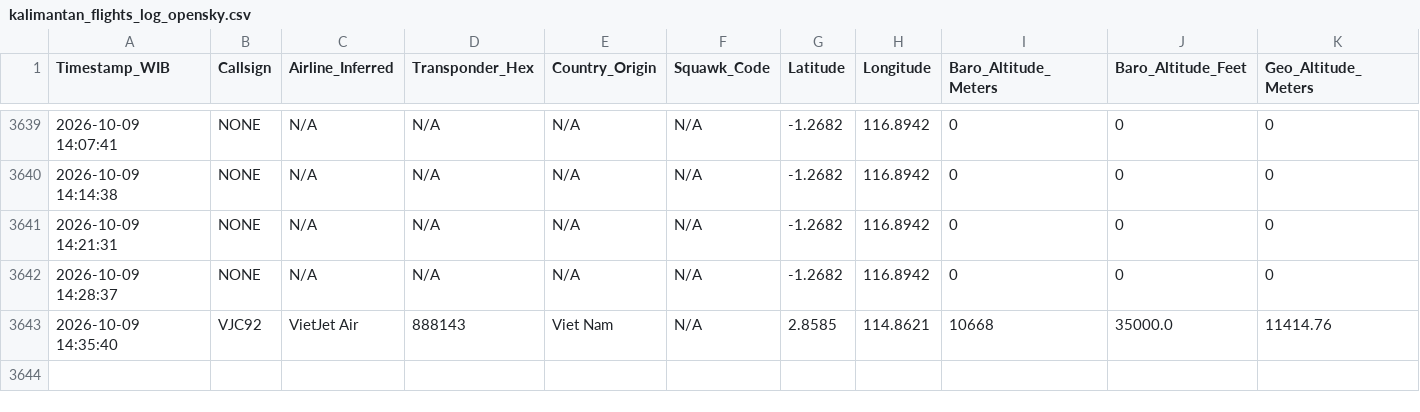
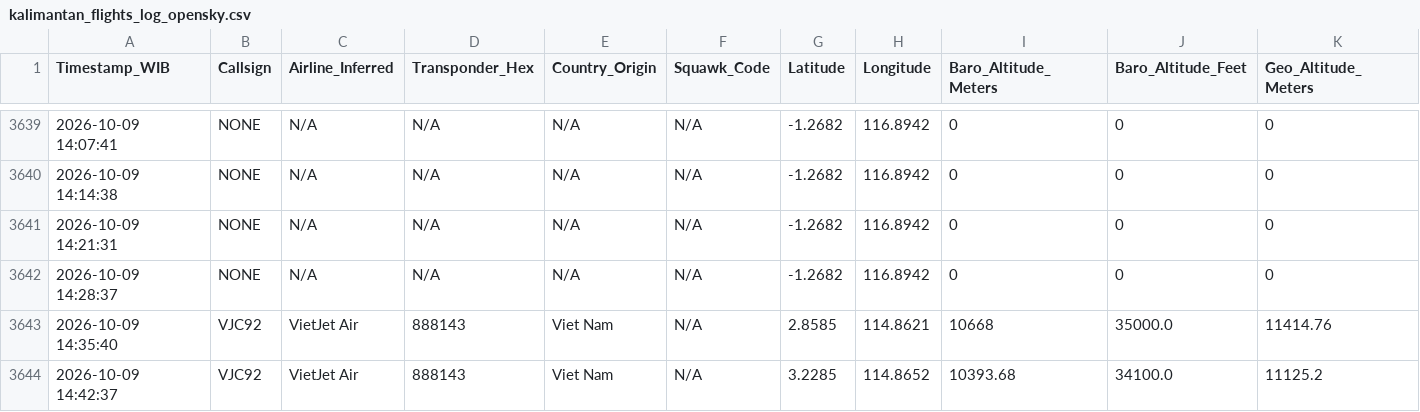
Before and after one commit to metta-kusuma/pekanbaru-air-quality, a CSV file: kalimantan_flights_log_opensky.csv, drawn as a sheet; only a part is shown, gaps mark what is left out; rows hold the shown columns only; the diff names each change by its address in the sheet, - before the commit and + after, or states it on an @@ line.

```diff
--- a/kalimantan_flights_log_opensky.csv
+++ b/kalimantan_flights_log_opensky.csv
+row 3644: 2026-10-09 14:42:37 | VJC92 | VietJet Air | 888143 | Viet Nam | N/A | 3.2285 | 114.8652 | 10393.68 | 34100.0 | 11125.2
```
Also changed, not shown: bali_flights_log_opensky.csv, 8 other files.
